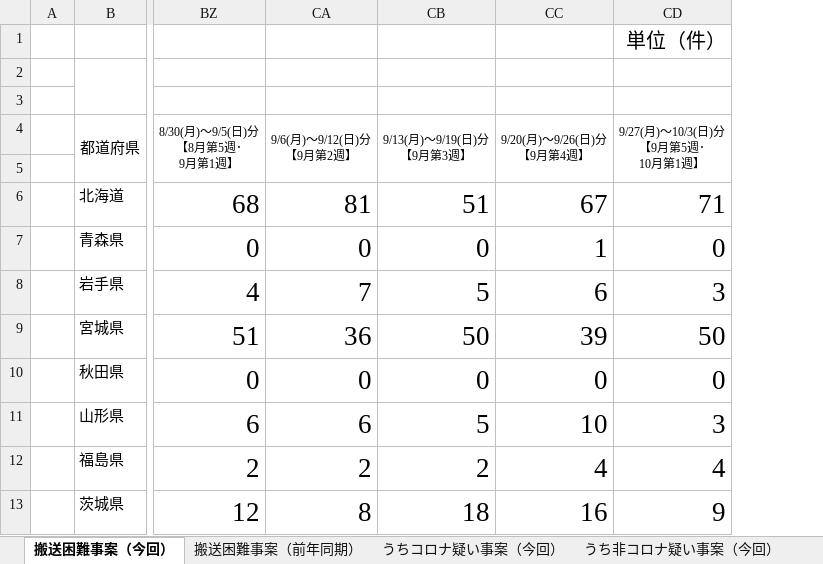
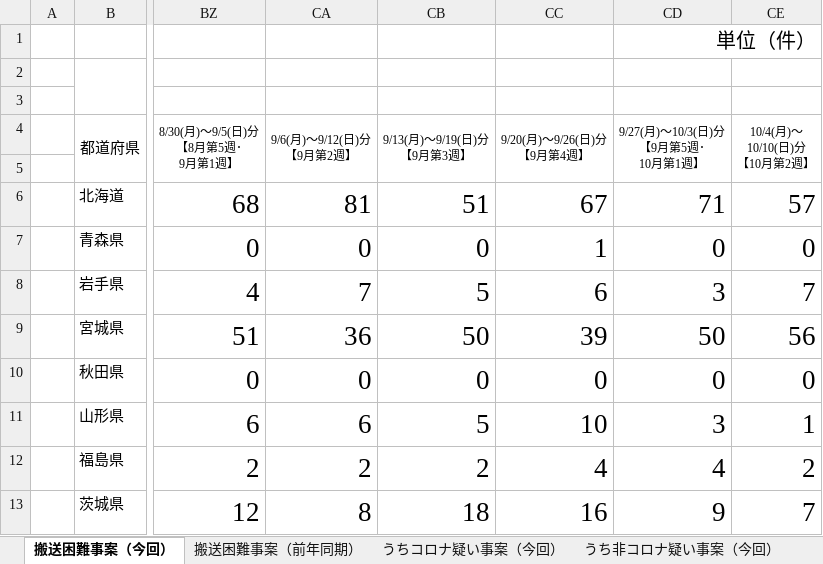
Before and after one commit to code4fukui/fdma_go_jp, an Excel workbook: emergencytransport_difficult.xlsx, sheet 搬送困難事案（今回）, drawn as a sheet; only a part is shown, gaps mark what is left out; values as stored, in another font and other column widths than the file's, no borders; charts and pictures not drawn; the diff names each change by its address in the sheet, - before the commit and + after, or states it on an @@ line.

```diff
--- a/emergencytransport_difficult.xlsx (sheet 搬送困難事案（今回）)
+++ b/emergencytransport_difficult.xlsx (sheet 搬送困難事案（今回）)
+column CE (10/4(月)～ 10/10(日)分 【10月第2週】), rows 6-13: 57 | 0 | 7 | 56 | 0 | 1 | 2 | 7
+CD1:CE1 merged
```
Also changed, not shown: sheet うち非コロナ疑い事案（今回）, sheet うちコロナ疑い事案（今回）, sheet 搬送困難事案（前年同期）, 3 other files.
